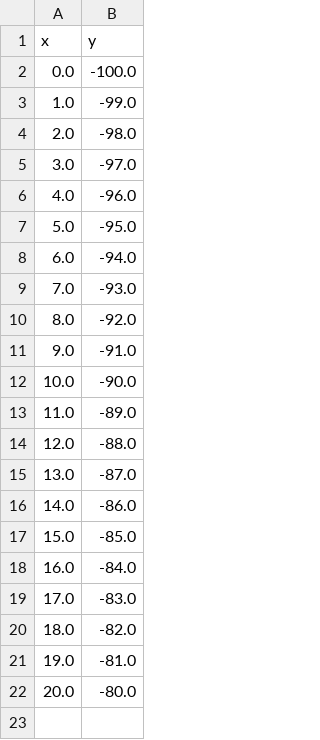
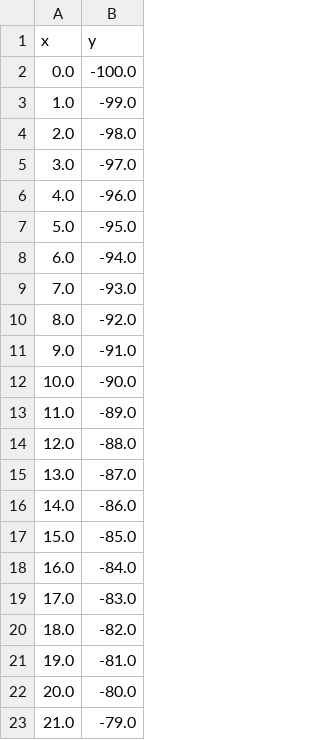
Before and after one commit to LaBEQ-main/LivePlotter, a CSV file: Test Data/ot2.csv, drawn as a sheet.

```diff
--- a/Test Data/ot2.csv
+++ b/Test Data/ot2.csv
@@ -22 +22,2 @@ x	y
 20.0	-80.0
+21.0	-79.0
```
Also changed, not shown: 4 other files.
